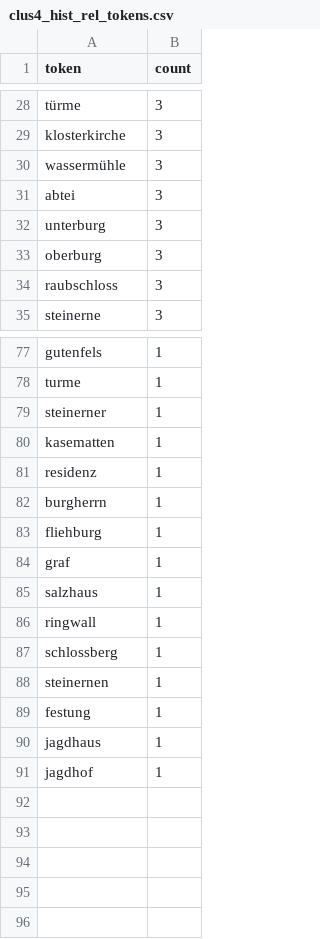
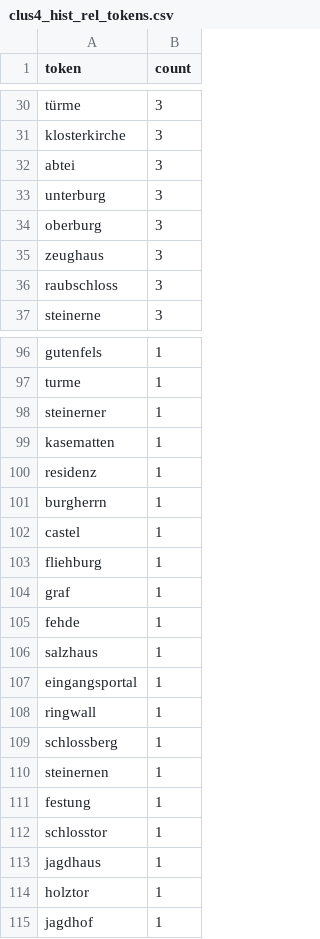
Before and after one commit to n-mo92/nm_forest_thesis, a CSV file: other/cluster_tokens/clus4_hist_rel_tokens.csv, drawn as a sheet; only a part is shown, gaps mark what is left out; removed rows and columns are numbered as before the commit, all else as after; the diff covers the shown part only; the diff names each change by its address in the sheet, - before the commit and + after, or states it on an @@ line.

```diff
--- a/other/cluster_tokens/clus4_hist_rel_tokens.csv
+++ b/other/cluster_tokens/clus4_hist_rel_tokens.csv
-row 30: wassermühle | 3
+row 35: zeughaus | 3
+row 102: castel | 1
+row 105: fehde | 1
+row 107: eingangsportal | 1
+row 112: schlosstor | 1
+row 114: holztor | 1
```
Also changed, not shown: 20 added rows, 1 removed row and 2 edited cells elsewhere in this file, other/cluster_tokens/clus10_route_ft_4_tokens.csv, other/cluster_tokens/clus1_route_ft_3_tokens.csv, 10 other files.
